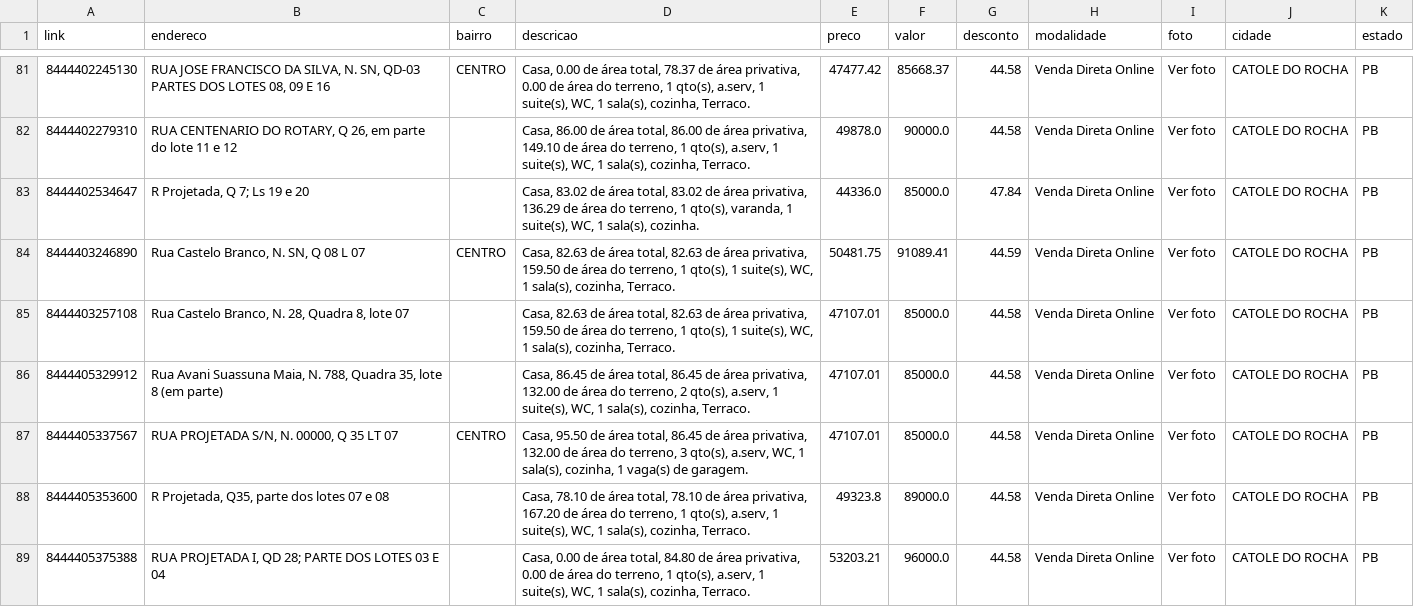
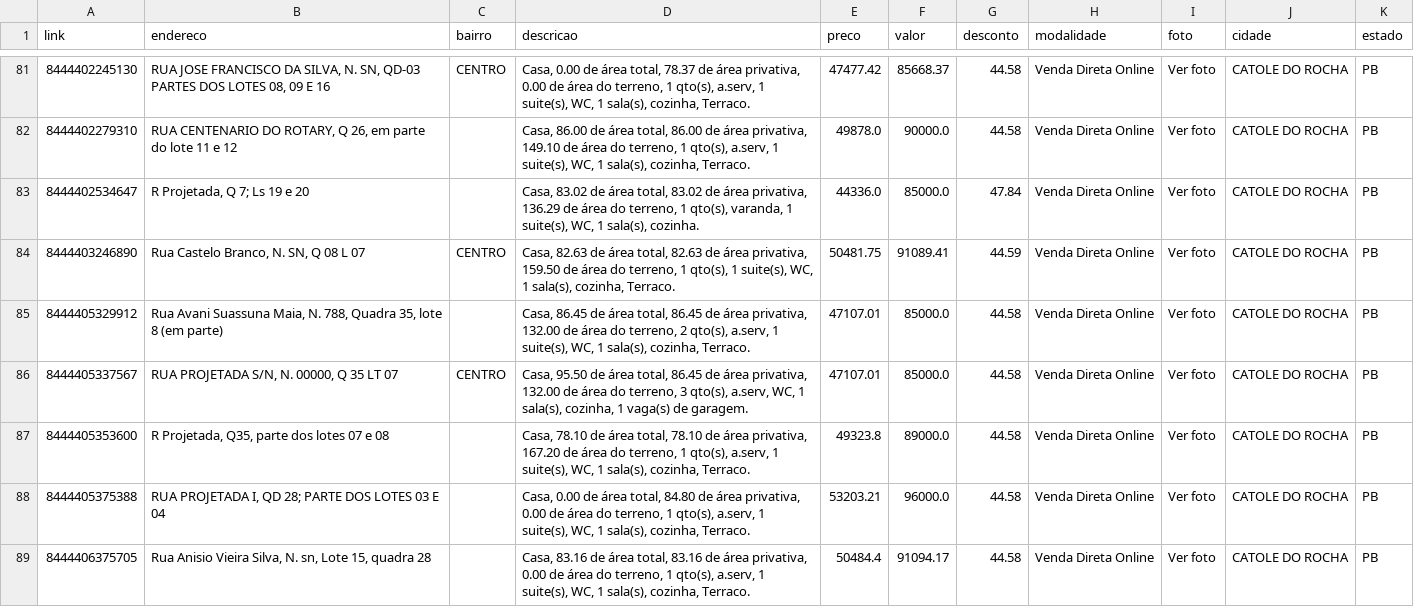
Before and after one commit to franklinbaldo/caixaaberta, a CSV file: data/imoveis_PB.csv, drawn as a sheet; only a part is shown, gaps mark what is left out; the shorter side is filled out with more unchanged rows; the diff covers the shown part only.

```diff
--- a/data/imoveis_PB.csv
+++ b/data/imoveis_PB.csv
@@ -84,3 +84,2 @@ link,endereco,bairro,descricao,preco,valor,desconto,modalidade,foto,cidade,estad
 8444403246890,"Rua Castelo Branco, N. SN, Q 08 L 07",CENTRO,"Casa, 82.63 de área total, 82.63 de área privativa, 159.50 de área do terreno, 1 qto(s), 1 suite(s), WC, 1 sala(s), cozinha, Terraco.",50481.75,91089.41,44.59,Venda Direta Online,Ver foto,CATOLE DO ROCHA,PB
-8444403257108,"Rua Castelo Branco, N. 28, Quadra 8, lote 07",,"Casa, 82.63 de área total, 82.63 de área privativa, 159.50 de área do terreno, 1 qto(s), 1 suite(s), WC, 1 sala(s), cozinha, Terraco.",47107.01,85000.0,44.58,Venda Direta Online,Ver foto,CATOLE DO ROCHA,PB
 8444405329912,"Rua Avani Suassuna Maia, N. 788, Quadra 35, lote 8 (em parte)",,"Casa, 86.45 de área total, 86.45 de área privativa, 132.00 de área do terreno, 2 qto(s), a.serv, 1 suite(s), WC, 1 sala(s), cozinha, Terraco.",47107.01,85000.0,44.58,Venda Direta Online,Ver foto,CATOLE DO ROCHA,PB
```
Also changed, not shown: 5 removed rows and 2 edited cells elsewhere in this file, data/imoveis_AL.csv, data/imoveis_BA.csv, 17 other files.
